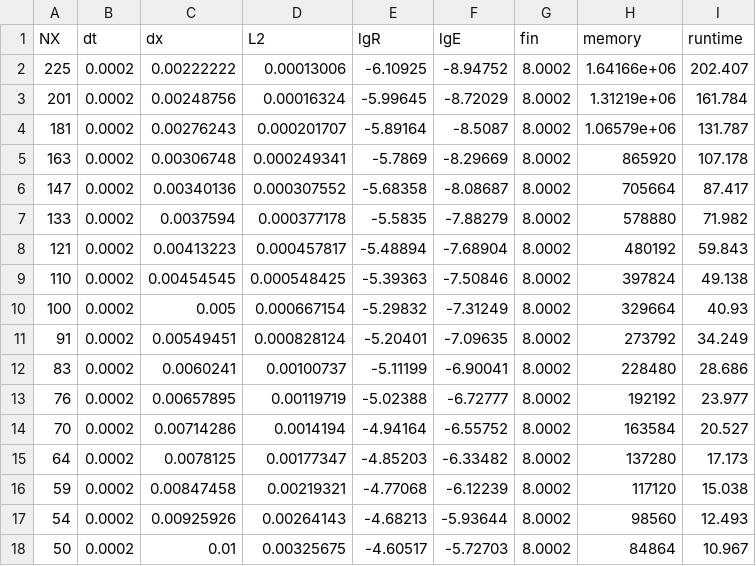
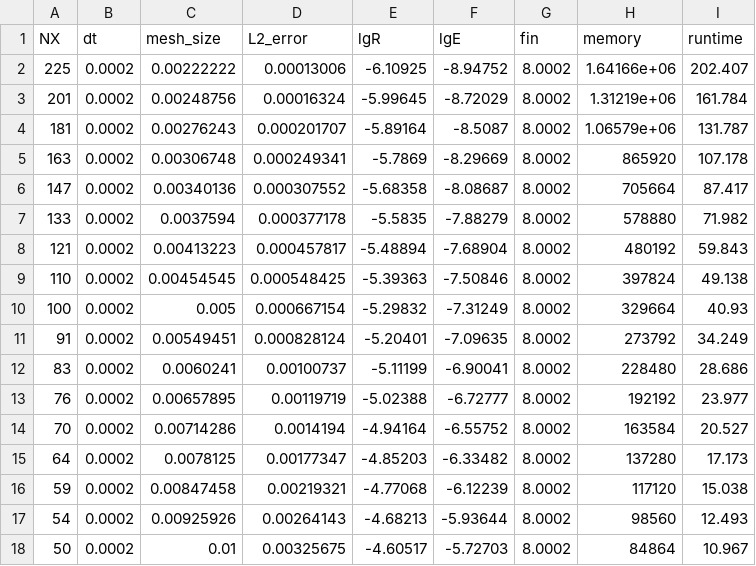
Before and after one commit to tkphd/MMSP-manufactured-solutions-benchmark, a CSV file: results-a/bm7a-x.csv, drawn as a sheet.

```diff
--- a/results-a/bm7a-x.csv
+++ b/results-a/bm7a-x.csv
@@ -1,2 +1,2 @@
-NX,dt,dx,L2,lgR,lgE,fin,memory,runtime
+NX,dt,mesh_size,L2_error,lgR,lgE,fin,memory,runtime
 225,0.0002,0.00222222,0.00013006,-6.10925,-8.94752,8.0002,1.64166e+06,202.407
```
Also changed, not shown: results-a/bm7a-t.csv, 1 other file.
